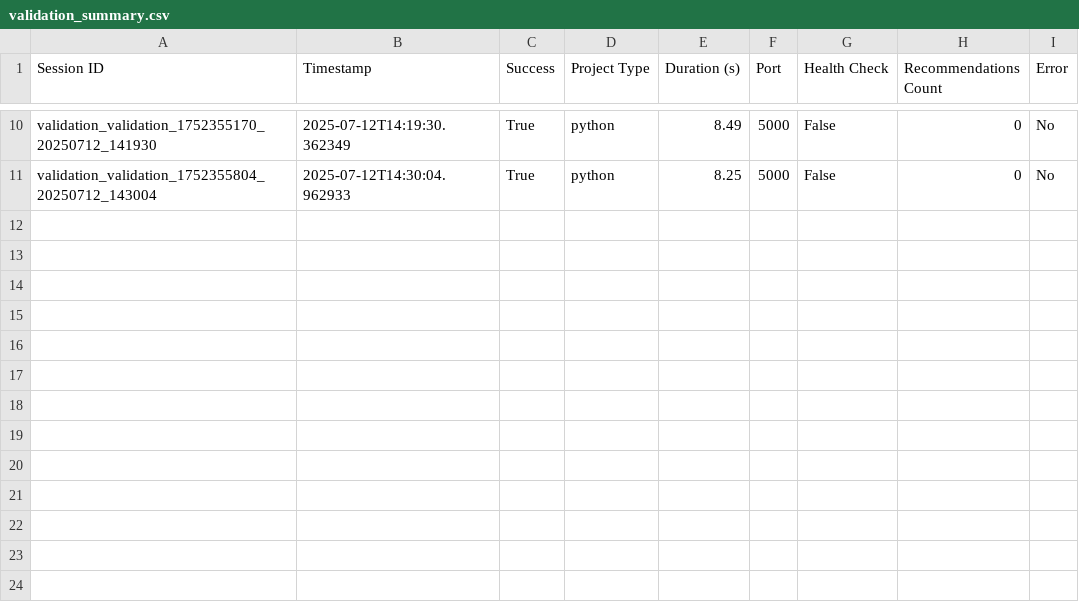
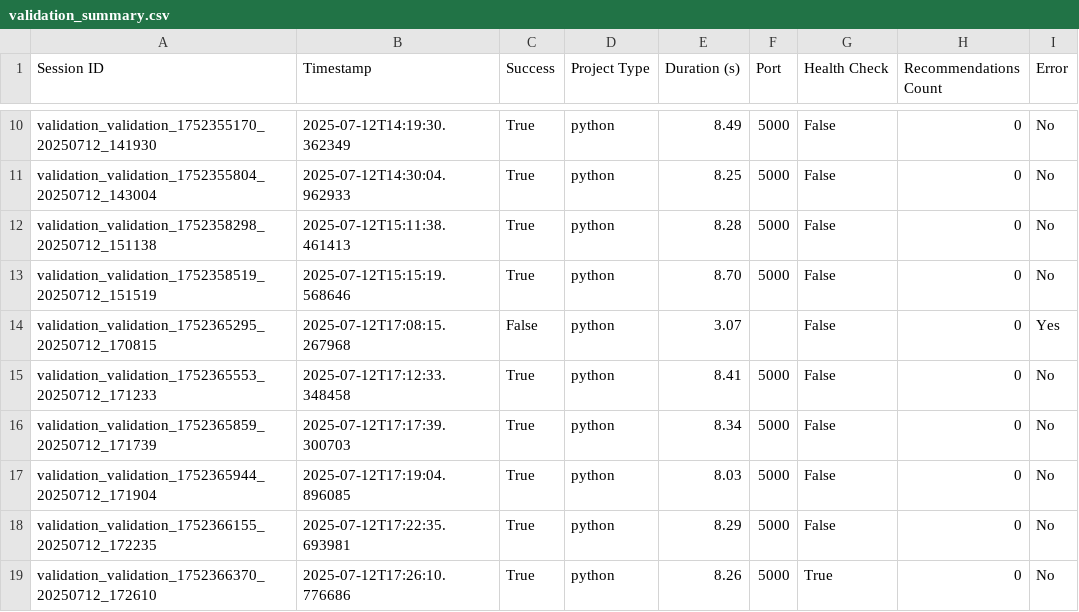
Before and after one commit to CodeBlackwell/ACP, a CSV file: validation_reports/validation_summary.csv, drawn as a sheet; only a part is shown, gaps mark what is left out.

Commit message:
Successful validation of Results

```diff
--- a/validation_reports/validation_summary.csv
+++ b/validation_reports/validation_summary.csv
@@ -11 +11,9 @@ validation_validation_1752355170_20250712_141930,2025-07-12T14:19:30.362349,True
 validation_validation_1752355804_20250712_143004,2025-07-12T14:30:04.962933,True,python,8.25,5000,False,0,No
+validation_validation_1752358298_20250712_151138,2025-07-12T15:11:38.461413,True,python,8.28,5000,False,0,No
+validation_validation_1752358519_20250712_151519,2025-07-12T15:15:19.568646,True,python,8.70,5000,False,0,No
+validation_validation_1752365295_20250712_170815,2025-07-12T17:08:15.267968,False,python,3.07,,False,0,Yes
+validation_validation_1752365553_20250712_171233,2025-07-12T17:12:33.348458,True,python,8.41,5000,False,0,No
+validation_validation_1752365859_20250712_171739,2025-07-12T17:17:39.300703,True,python,8.34,5000,False,0,No
+validation_validation_1752365944_20250712_171904,2025-07-12T17:19:04.896085,True,python,8.03,5000,False,0,No
+validation_validation_1752366155_20250712_172235,2025-07-12T17:22:35.693981,True,python,8.29,5000,False,0,No
+validation_validation_1752366370_20250712_172610,2025-07-12T17:26:10.776686,True,python,8.26,5000,True,0,No
```
Also changed, not shown: 6 other files.
